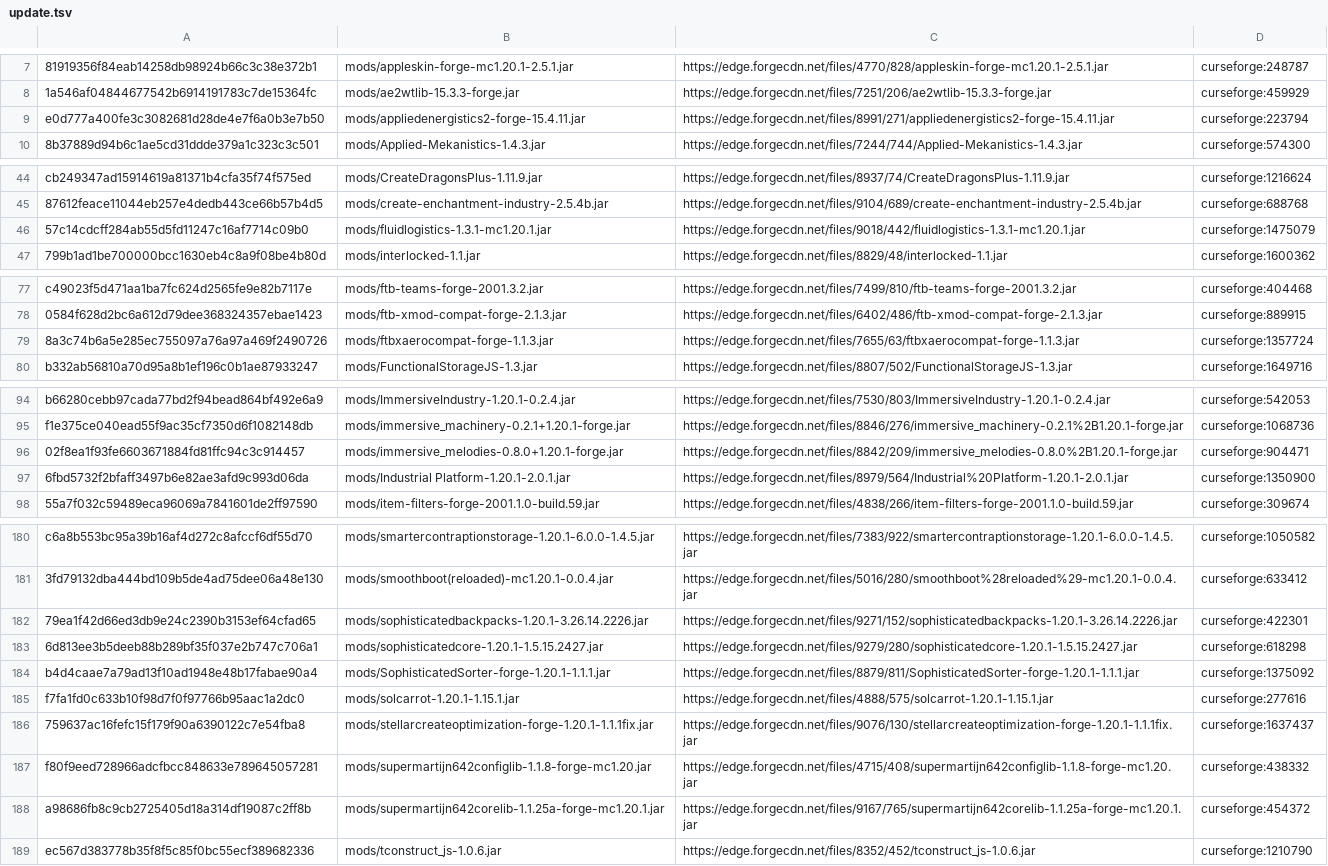
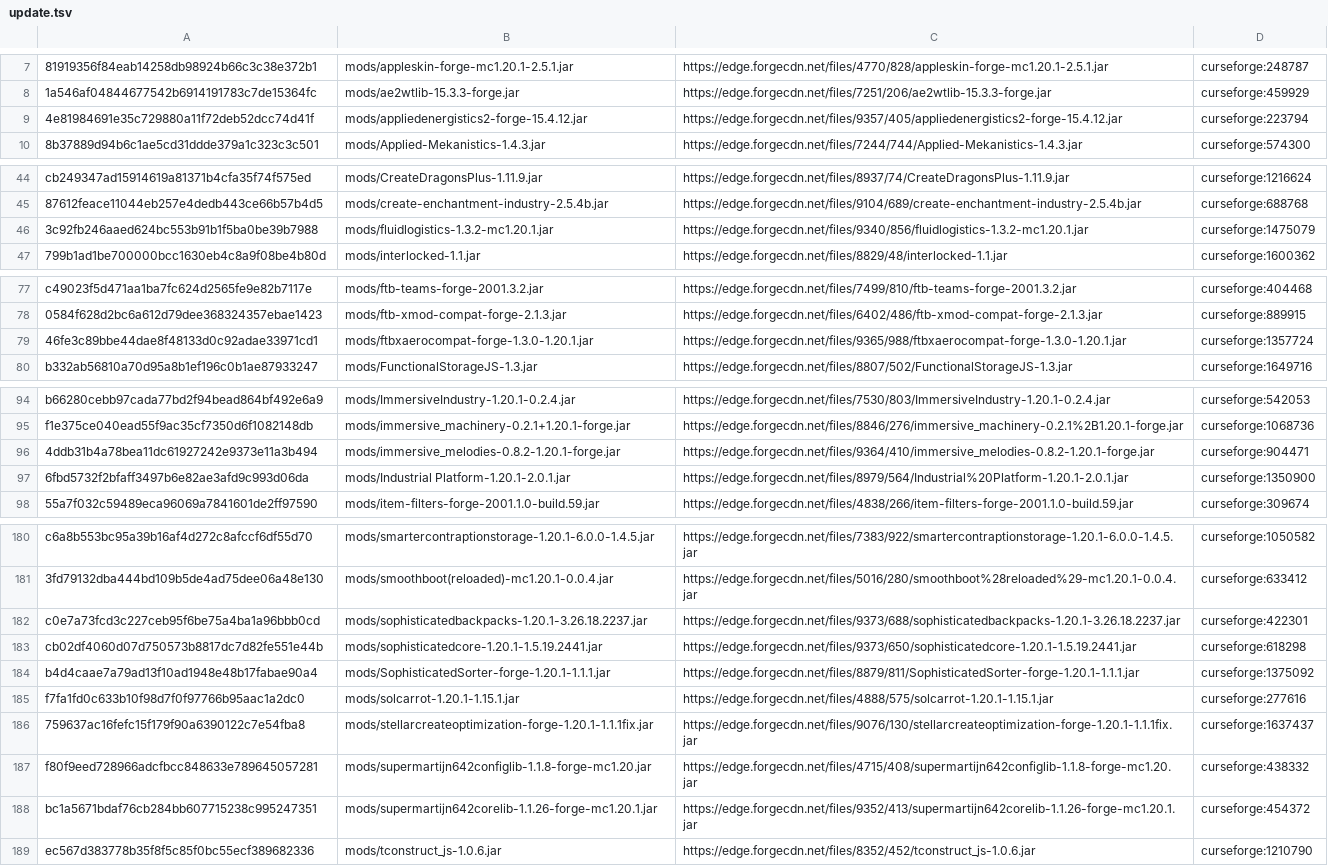
Before and after one commit to Eternal-Snowstorm/Create-Mechanism-and-Innovation, a TSV file: updater/update.tsv, drawn as a sheet; only a part is shown, gaps mark what is left out; the diff covers the shown part only; the diff names each change by its address in the sheet, - before the commit and + after, or states it on an @@ line.

```diff
--- a/updater/update.tsv
+++ b/updater/update.tsv
-A9: e0d777a400fe3c3082681d28de4e7f6a0b3e7b50
+A9: 4e81984691e35c729880a11f72deb52dcc74d41f
-B9: mods/appliedenergistics2-forge-15.4.11.jar
+B9: mods/appliedenergistics2-forge-15.4.12.jar
-C9: https://edge.forgecdn.net/files/8991/271/appliedenergistics2-forge-15.4.11.jar
+C9: https://edge.forgecdn.net/files/9357/405/appliedenergistics2-forge-15.4.12.jar
-A46: 57c14cdcff284ab55d5fd11247c16af7714c09b0
+A46: 3c92fb246aaed624bc553b91b1f5ba0be39b7988
-B46: mods/fluidlogistics-1.3.1-mc1.20.1.jar
+B46: mods/fluidlogistics-1.3.2-mc1.20.1.jar
-C46: https://edge.forgecdn.net/files/9018/442/fluidlogistics-1.3.1-mc1.20.1.jar
+C46: https://edge.forgecdn.net/files/9340/856/fluidlogistics-1.3.2-mc1.20.1.jar
-A79: 8a3c74b6a5e285ec755097a76a97a469f2490726
+A79: 46fe3c89bbe44dae8f48133d0c92adae33971cd1
-B79: mods/ftbxaerocompat-forge-1.1.3.jar
+B79: mods/ftbxaerocompat-forge-1.3.0-1.20.1.jar
-C79: https://edge.forgecdn.net/files/7655/63/ftbxaerocompat-forge-1.1.3.jar
+C79: https://edge.forgecdn.net/files/9365/988/ftbxaerocompat-forge-1.3.0-1.20.1.jar
-A96: 02f8ea1f93fe6603671884fd81ffc94c3c914457
+A96: 4ddb31b4a78bea11dc61927242e9373e11a3b494
-B96: mods/immersive_melodies-0.8.0+1.20.1-forge.jar
+B96: mods/immersive_melodies-0.8.2-1.20.1-forge.jar
-C96: https://edge.forgecdn.net/files/8842/209/immersive_melodies-0.8.0%2B1.20.1-forge.jar
+C96: https://edge.forgecdn.net/files/9364/410/immersive_melodies-0.8.2-1.20.1-forge.jar
-A182: 79ea1f42d66ed3db9e24c2390b3153ef64cfad65
+A182: c0e7a73fcd3c227ceb95f6be75a4ba1a96bbb0cd
-B182: mods/sophisticatedbackpacks-1.20.1-3.26.14.2226.jar
+B182: mods/sophisticatedbackpacks-1.20.1-3.26.18.2237.jar
-C182: https://edge.forgecdn.net/files/9271/152/sophisticatedbackpacks-1.20.1-3.26.14.2226.jar
+C182: https://edge.forgecdn.net/files/9373/688/sophisticatedbackpacks-1.20.1-3.26.18.2237.jar
-A183: 6d813ee3b5deeb88b289bf35f037e2b747c706a1
+A183: cb02df4060d07d750573b8817dc7d82fe551e44b
-B183: mods/sophisticatedcore-1.20.1-1.5.15.2427.jar
+B183: mods/sophisticatedcore-1.20.1-1.5.19.2441.jar
-C183: https://edge.forgecdn.net/files/9279/280/sophisticatedcore-1.20.1-1.5.15.2427.jar
+C183: https://edge.forgecdn.net/files/9373/650/sophisticatedcore-1.20.1-1.5.19.2441.jar
-A188: a98686fb8c9cb2725405d18a314df19087c2ff8b
+A188: bc1a5671bdaf76cb284bb607715238c995247351
-B188: mods/supermartijn642corelib-1.1.25a-forge-mc1.20.1.jar
+B188: mods/supermartijn642corelib-1.1.26-forge-mc1.20.1.jar
-C188: https://edge.forgecdn.net/files/9167/765/supermartijn642corelib-1.1.25a-forge-mc1.20.1.jar
+C188: https://edge.forgecdn.net/files/9352/413/supermartijn642corelib-1.1.26-forge-mc1.20.1.jar
```
Also changed, not shown: 6 edited cells elsewhere in this file, updater/delete.tsv, 14 other files.
